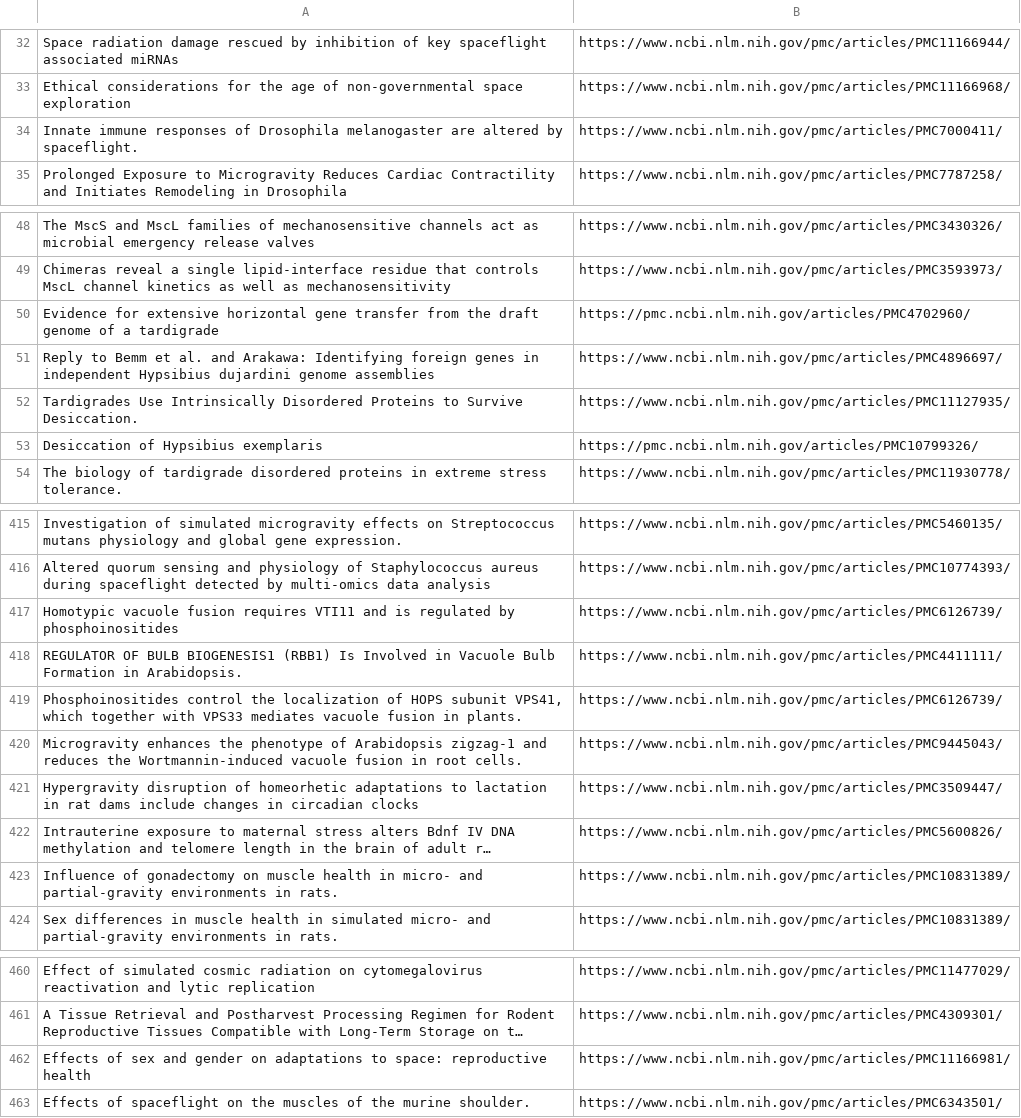
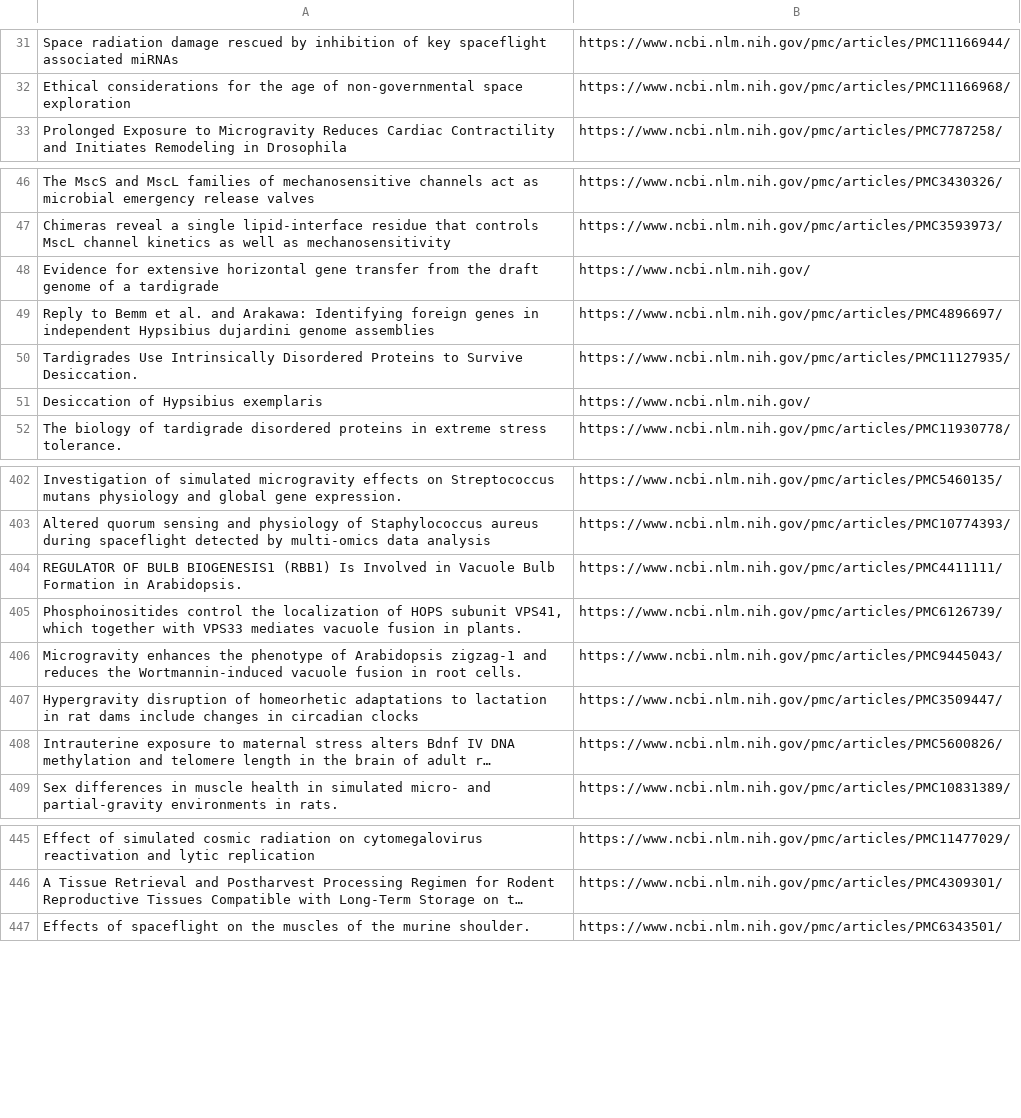
Before and after one commit to amheuer/space-treesearch, a CSV file: SB_publication_PMC_fixed.csv, drawn as a sheet; only a part is shown, gaps mark what is left out; long unchanged cells end in …; removed rows and columns are numbered as before the commit, all else as after; the diff covers the shown part only; the diff names each change by its address in the sheet, - before the commit and + after, or states it on an @@ line.

```diff
--- a/SB_publication_PMC_fixed.csv
+++ b/SB_publication_PMC_fixed.csv
-row 34: Innate immune responses of Drosophila melanogaster are altered by spaceflight. | https://www.ncbi.nlm.nih.gov/pmc/articles/PMC7000411/
-B48: https://pmc.ncbi.nlm.nih.gov/articles/PMC4702960/
+B48: https://www.ncbi.nlm.nih.gov/
-B51: https://pmc.ncbi.nlm.nih.gov/articles/PMC10799326/
+B51: https://www.ncbi.nlm.nih.gov/
-row 417: Homotypic vacuole fusion requires VTI11 and is regulated by phosphoinositides | https://www.ncbi.nlm.nih.gov/pmc/articles/PMC6126739/
-row 423: Influence of gonadectomy on muscle health in micro- and partial-gravity environments in rats. | https://www.ncbi.nlm.nih.gov/pmc/articles/PMC10831389/
-row 462: Effects of sex and gender on adaptations to space: reproductive health | https://www.ncbi.nlm.nih.gov/pmc/articles/PMC11166981/
```
Also changed, not shown: 15 removed rows and 10 edited cells elsewhere in this file, 1 other file.
